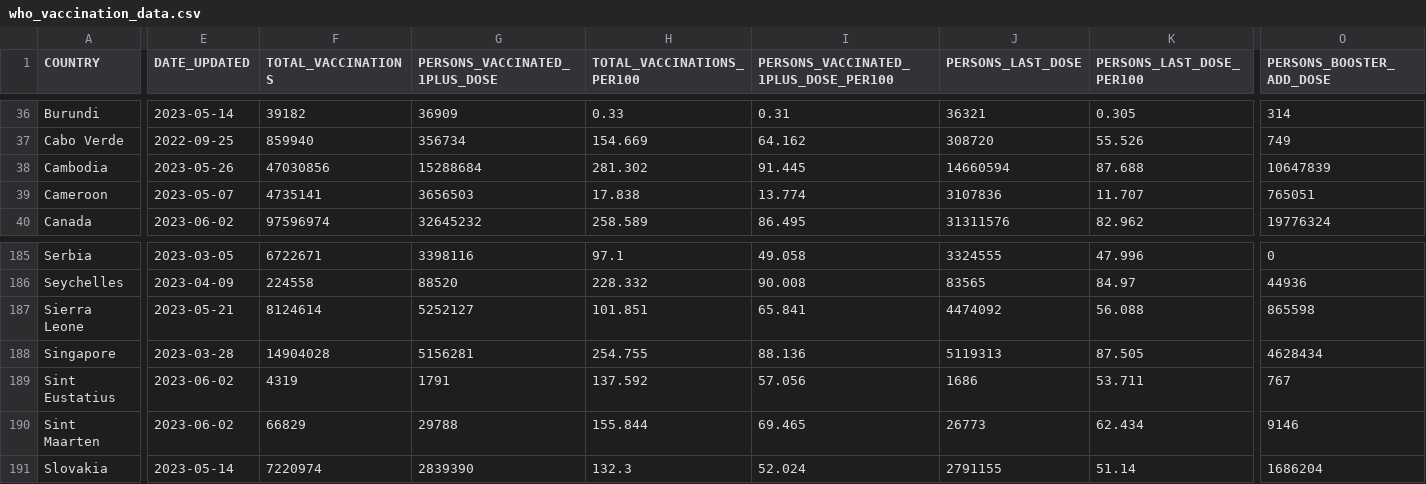
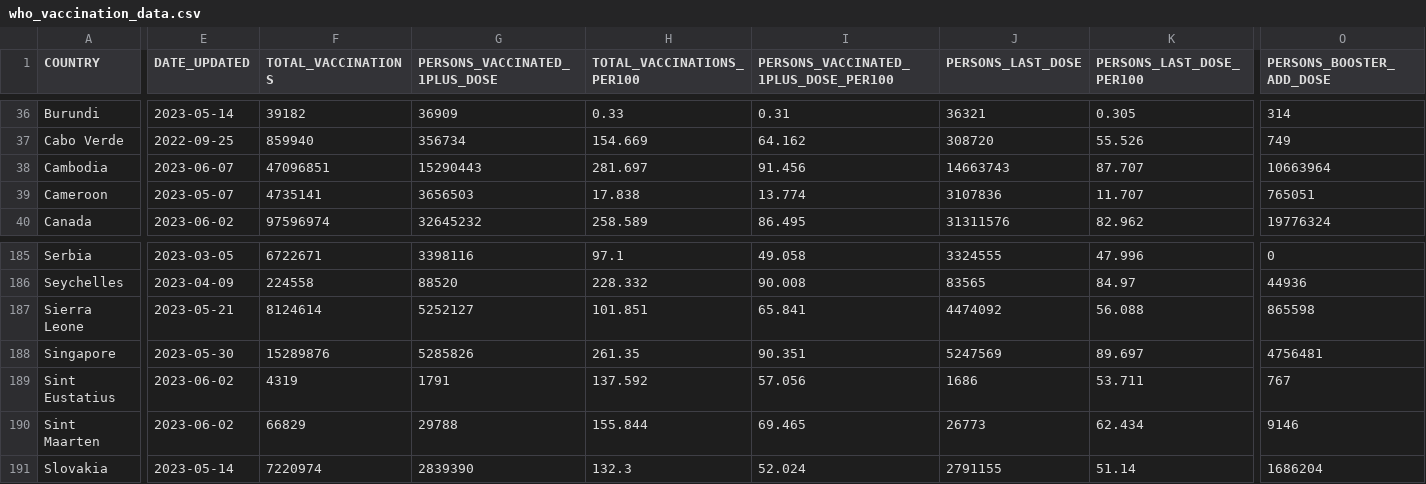
Before and after one commit to IFRCGo/ifrc-covid-dataviz, a CSV file: build/data/who_vaccination_data.csv, drawn as a sheet; only a part is shown, gaps mark what is left out; the diff covers the shown part only; the diff names each change by its address in the sheet, - before the commit and + after, or states it on an @@ line.

Commit message:
Updated with latest data

```diff
--- a/build/data/who_vaccination_data.csv
+++ b/build/data/who_vaccination_data.csv
-E38 (DATE_UPDATED): 2023-05-26
+E38 (DATE_UPDATED): 2023-06-07
-F38 (TOTAL_VACCINATIONS): 47030856
+F38 (TOTAL_VACCINATIONS): 47096851
-G38 (PERSONS_VACCINATED_1PLUS_DOSE): 15288684
+G38 (PERSONS_VACCINATED_1PLUS_DOSE): 15290443
-H38 (TOTAL_VACCINATIONS_PER100): 281.302
+H38 (TOTAL_VACCINATIONS_PER100): 281.697
-I38: 91.445
+I38: 91.456
-J38 (PERSONS_LAST_DOSE): 14660594
+J38 (PERSONS_LAST_DOSE): 14663743
-K38 (PERSONS_LAST_DOSE_PER100): 87.688
+K38 (PERSONS_LAST_DOSE_PER100): 87.707
-O38 (PERSONS_BOOSTER_ADD_DOSE): 10647839
+O38 (PERSONS_BOOSTER_ADD_DOSE): 10663964
-E188 (DATE_UPDATED): 2023-03-28
+E188 (DATE_UPDATED): 2023-05-30
-F188 (TOTAL_VACCINATIONS): 14904028
+F188 (TOTAL_VACCINATIONS): 15289876
-G188 (PERSONS_VACCINATED_1PLUS_DOSE): 5156281
+G188 (PERSONS_VACCINATED_1PLUS_DOSE): 5285826
-H188 (TOTAL_VACCINATIONS_PER100): 254.755
+H188 (TOTAL_VACCINATIONS_PER100): 261.35
-I188: 88.136
+I188: 90.351
-J188 (PERSONS_LAST_DOSE): 5119313
+J188 (PERSONS_LAST_DOSE): 5247569
-K188 (PERSONS_LAST_DOSE_PER100): 87.505
+K188 (PERSONS_LAST_DOSE_PER100): 89.697
-O188 (PERSONS_BOOSTER_ADD_DOSE): 4628434
+O188 (PERSONS_BOOSTER_ADD_DOSE): 4756481
```
Also changed, not shown: 2 edited cells elsewhere in this file, public/data/who_vaccination_data.csv.
